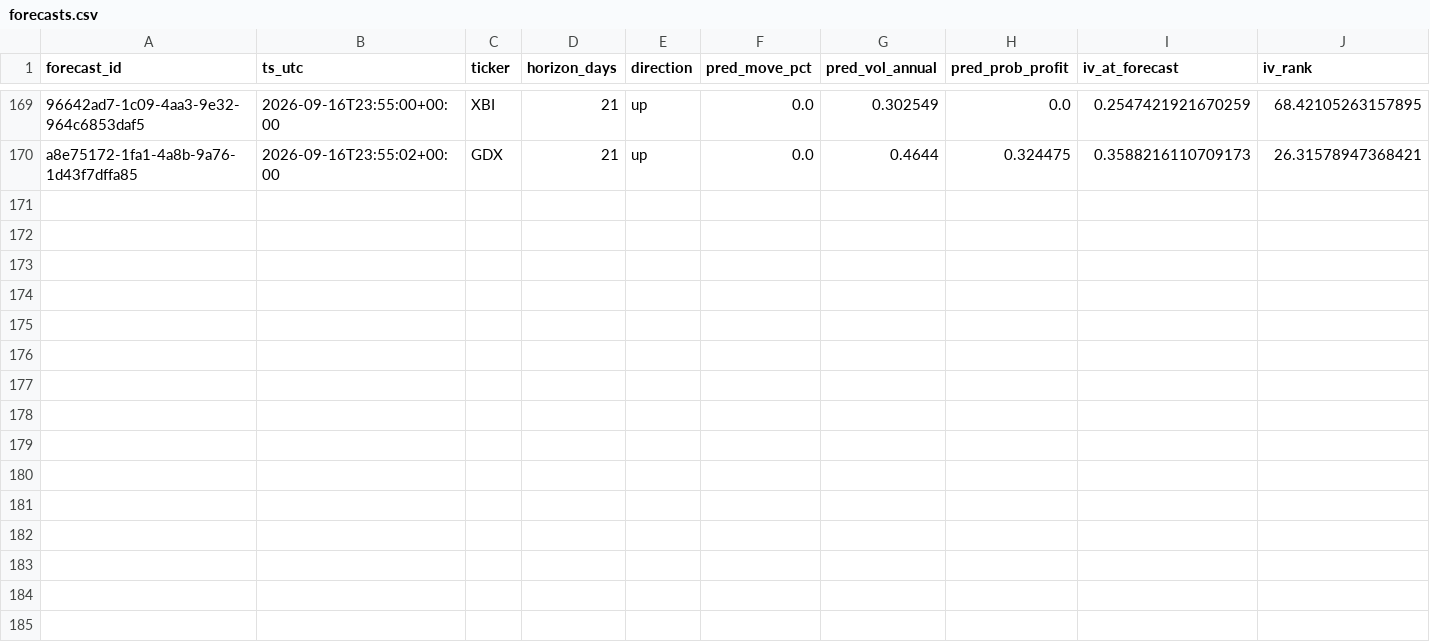
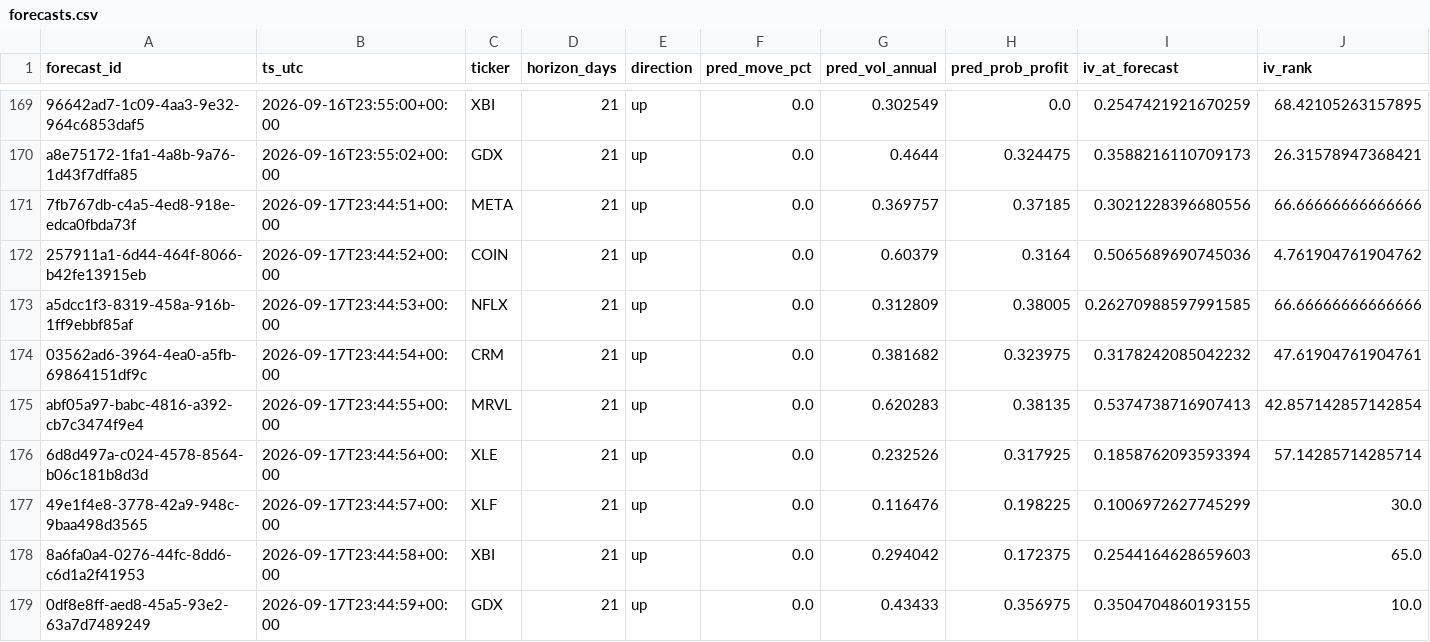
Before and after one commit to PandaGrdn/options_screener, a CSV file: data/forecasts.csv, drawn as a sheet; only a part is shown, gaps mark what is left out; rows hold the shown columns only; the diff names each change by its address in the sheet, - before the commit and + after, or states it on an @@ line.

```diff
--- a/data/forecasts.csv
+++ b/data/forecasts.csv
+row 171: 7fb767db-c4a5-4ed8-918e-edca0fbda73f | 2026-09-17T23:44:51+00:00 | META | 21 | up | 0.0 | 0.369757 | 0.37185 | 0.3021228396680556 | 66.66666666666666
+row 172: 257911a1-6d44-464f-8066-b42fe13915eb | 2026-09-17T23:44:52+00:00 | COIN | 21 | up | 0.0 | 0.60379 | 0.3164 | 0.5065689690745036 | 4.761904761904762
+row 173: a5dcc1f3-8319-458a-916b-1ff9ebbf85af | 2026-09-17T23:44:53+00:00 | NFLX | 21 | up | 0.0 | 0.312809 | 0.38005 | 0.26270988597991585 | 66.66666666666666
+row 174: 03562ad6-3964-4ea0-a5fb-69864151df9c | 2026-09-17T23:44:54+00:00 | CRM | 21 | up | 0.0 | 0.381682 | 0.323975 | 0.3178242085042232 | 47.61904761904761
+row 175: abf05a97-babc-4816-a392-cb7c3474f9e4 | 2026-09-17T23:44:55+00:00 | MRVL | 21 | up | 0.0 | 0.620283 | 0.38135 | 0.5374738716907413 | 42.857142857142854
+row 176: 6d8d497a-c024-4578-8564-b06c181b8d3d | 2026-09-17T23:44:56+00:00 | XLE | 21 | up | 0.0 | 0.232526 | 0.317925 | 0.1858762093593394 | 57.14285714285714
+row 177: 49e1f4e8-3778-42a9-948c-9baa498d3565 | 2026-09-17T23:44:57+00:00 | XLF | 21 | up | 0.0 | 0.116476 | 0.198225 | 0.1006972627745299 | 30.0
+row 178: 8a6fa0a4-0276-44fc-8dd6-c6d1a2f41953 | 2026-09-17T23:44:58+00:00 | XBI | 21 | up | 0.0 | 0.294042 | 0.172375 | 0.2544164628659603 | 65.0
+row 179: 0df8e8ff-aed8-45a5-93e2-63a7d7489249 | 2026-09-17T23:44:59+00:00 | GDX | 21 | up | 0.0 | 0.43433 | 0.356975 | 0.3504704860193155 | 10.0
```
Also changed, not shown: data/marks.csv, data/trades.csv, 6 other files.
